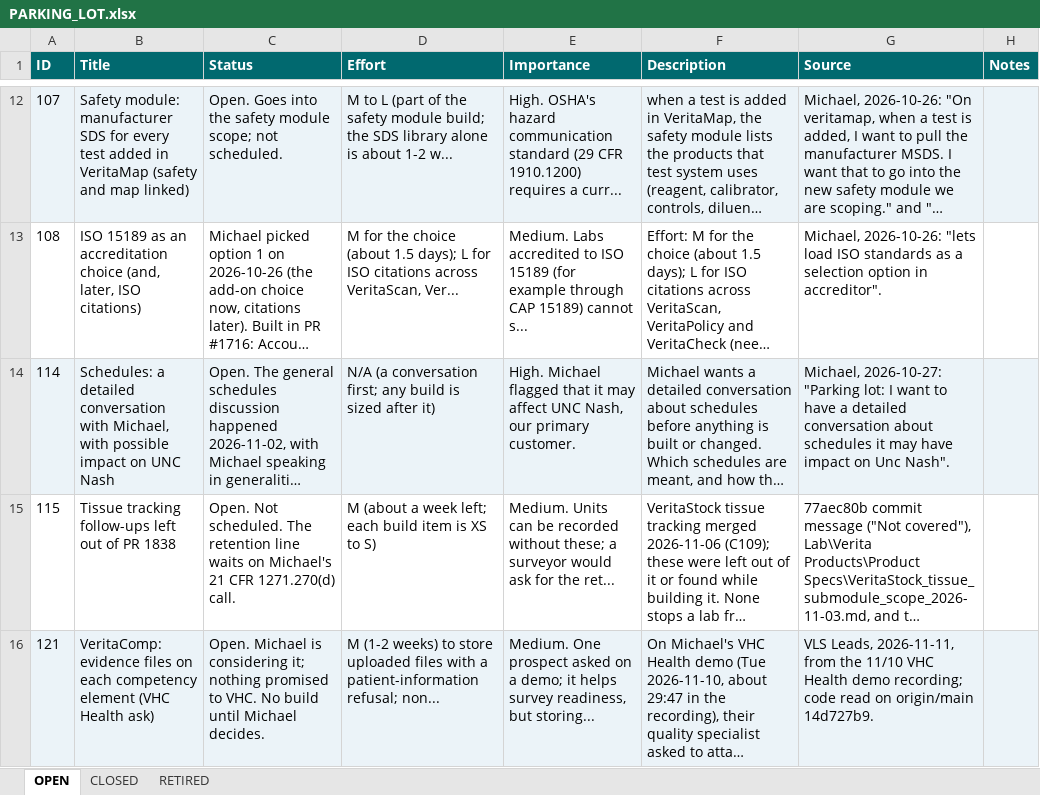
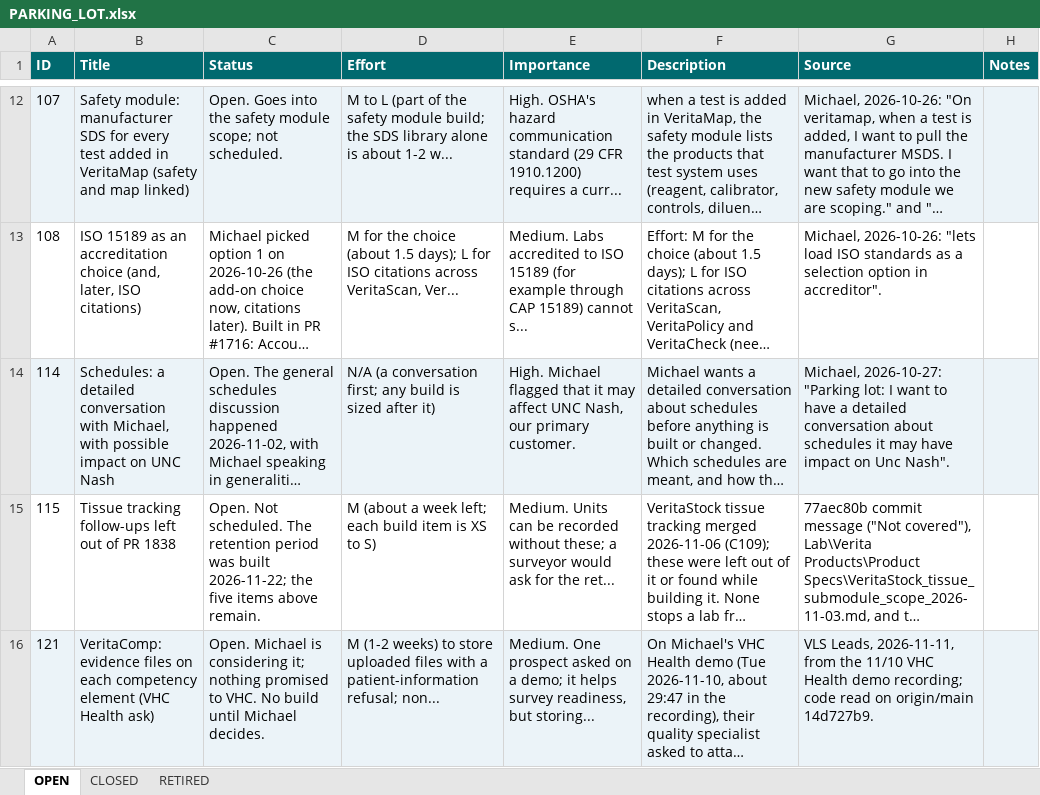
Before and after one commit to mav40121/veritas-lab-services, an Excel workbook: PARKING_LOT.xlsx, sheet OPEN, drawn as a sheet; only a part is shown, gaps mark what is left out; long unchanged cells end in …; values as stored, in another font and other column widths than the file's, no borders; the diff names each change by its address in the sheet, - before the commit and + after, or states it on an @@ line.

```diff
--- a/PARKING_LOT.xlsx (sheet OPEN)
+++ b/PARKING_LOT.xlsx (sheet OPEN)
-C15 (Status): …The retention line waits on Michael's 21 CFR 1271.270(d) call.
+C15 (Status): …The retention period was built 2026-11-22; the five items above remain.
```
Also changed, not shown: 25 other files.
